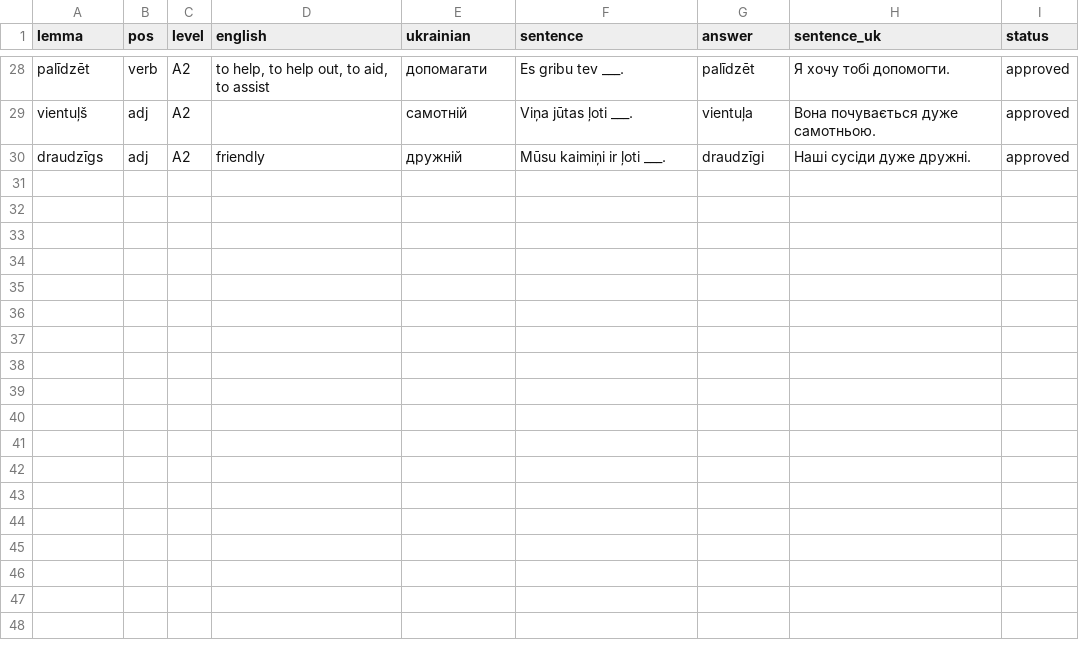
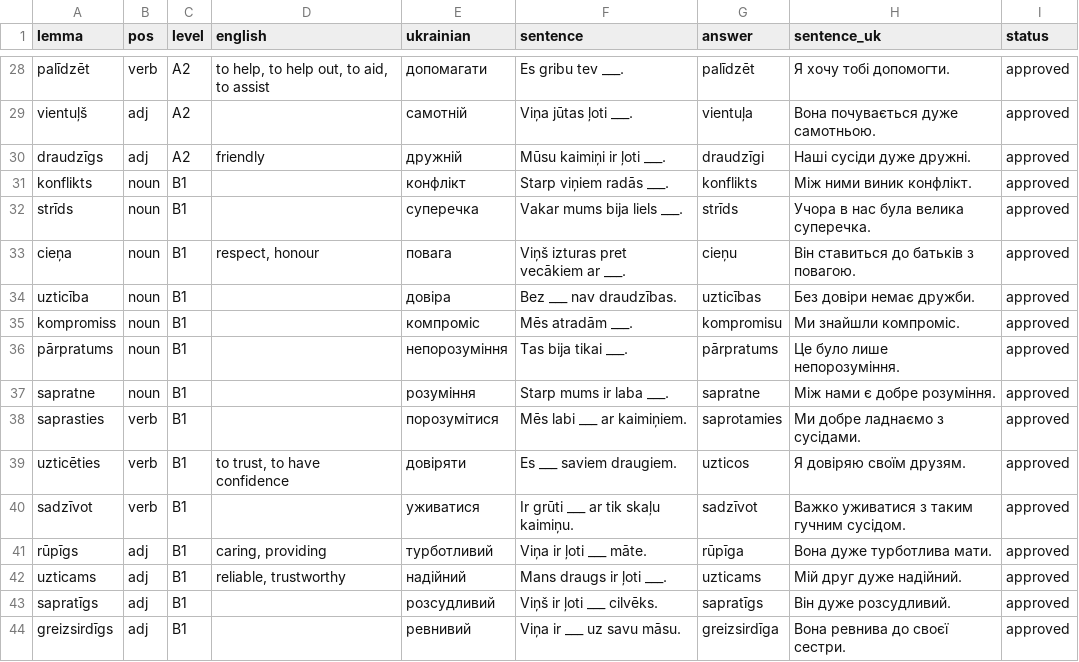
Before and after one commit to kazak600/words-trainer, a CSV file: data/csv/review_family-and-friends.csv, drawn as a sheet; only a part is shown, gaps mark what is left out; the diff names each change by its address in the sheet, - before the commit and + after, or states it on an @@ line.

```diff
--- a/data/csv/review_family-and-friends.csv
+++ b/data/csv/review_family-and-friends.csv
+row 31: konflikts | noun | B1 |  | конфлікт | Starp viņiem radās ___. | konflikts | Між ними виник конфлікт. | approved
+row 32: strīds | noun | B1 |  | суперечка | Vakar mums bija liels ___. | strīds | Учора в нас була велика суперечка. | approved
+row 33: cieņa | noun | B1 | respect, honour | повага | Viņš izturas pret vecākiem ar ___. | cieņu | Він ставиться до батьків з повагою. | approved
+row 34: uzticība | noun | B1 |  | довіра | Bez ___ nav draudzības. | uzticības | Без довіри немає дружби. | approved
+row 35: kompromiss | noun | B1 |  | компроміс | Mēs atradām ___. | kompromisu | Ми знайшли компроміс. | approved
+row 36: pārpratums | noun | B1 |  | непорозуміння | Tas bija tikai ___. | pārpratums | Це було лише непорозуміння. | approved
+row 37: sapratne | noun | B1 |  | розуміння | Starp mums ir laba ___. | sapratne | Між нами є добре розуміння. | approved
+row 38: saprasties | verb | B1 |  | порозумітися | Mēs labi ___ ar kaimiņiem. | saprotamies | Ми добре ладнаємо з сусідами. | approved
+row 39: uzticēties | verb | B1 | to trust, to have confidence | довіряти | Es ___ saviem draugiem. | uzticos | Я довіряю своїм друзям. | approved
+row 40: sadzīvot | verb | B1 |  | уживатися | Ir grūti ___ ar tik skaļu kaimiņu. | sadzīvot | Важко уживатися з таким гучним сусідом. | approved
+row 41: rūpīgs | adj | B1 | caring, providing | турботливий | Viņa ir ļoti ___ māte. | rūpīga | Вона дуже турботлива мати. | approved
+row 42: uzticams | adj | B1 | reliable, trustworthy | надійний | Mans draugs ir ļoti ___. | uzticams | Мій друг дуже надійний. | approved
+row 43: sapratīgs | adj | B1 |  | розсудливий | Viņš ir ļoti ___ cilvēks. | sapratīgs | Він дуже розсудливий. | approved
+row 44: greizsirdīgs | adj | B1 |  | ревнивий | Viņa ir ___ uz savu māsu. | greizsirdīga | Вона ревнива до своєї сестри. | approved
```
Also changed, not shown: data/csv/review_home.csv, data/csv/review_nature-and-weather.csv, 38 other files.
